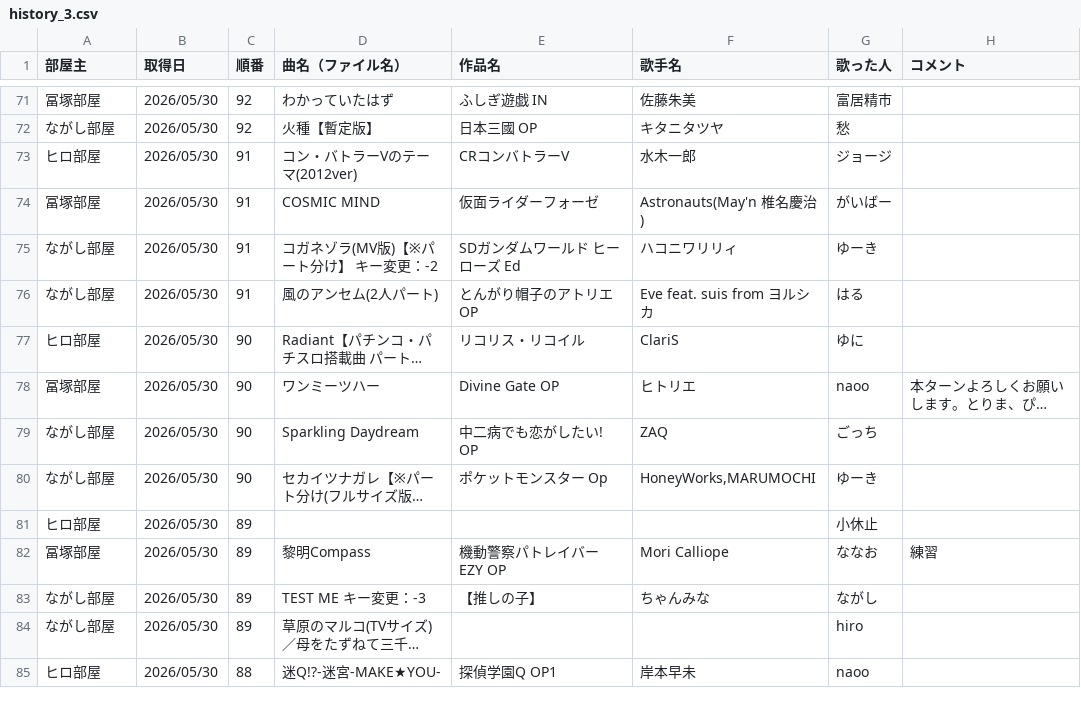
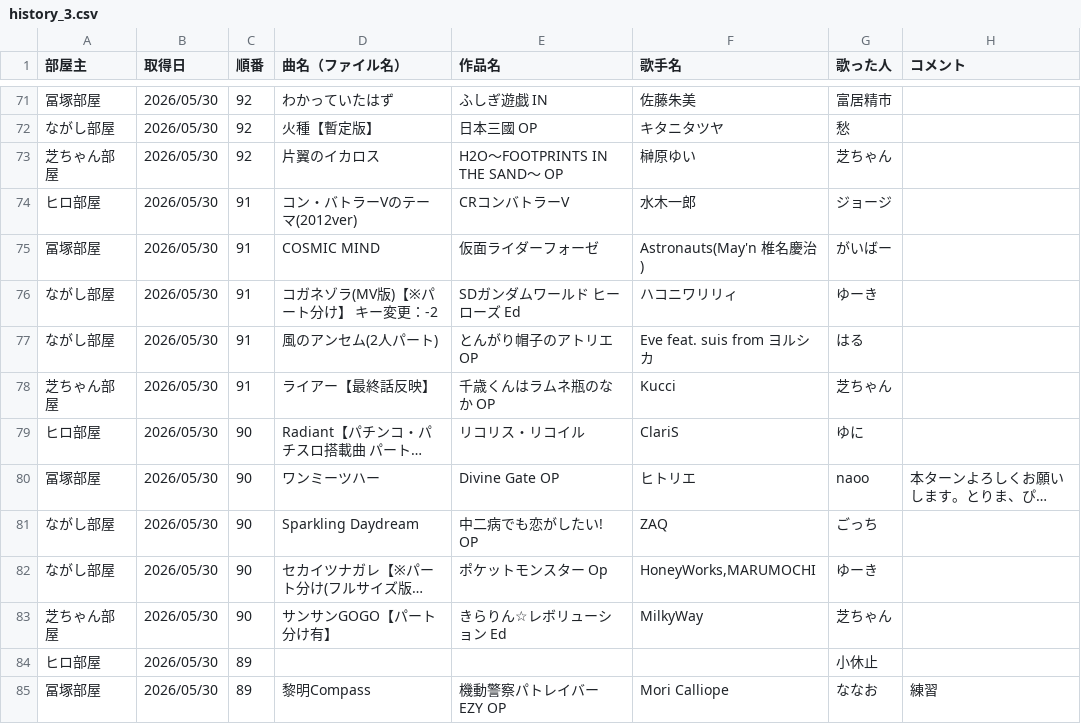
Before and after one commit to hachi515/karaoke_setlist, a CSV file: history_3.csv, drawn as a sheet; only a part is shown, gaps mark what is left out; the shorter side is filled out with more unchanged rows; long unchanged cells end in …; the diff names each change by its address in the sheet, - before the commit and + after, or states it on an @@ line.

```diff
--- a/history_3.csv
+++ b/history_3.csv
+row 73: 芝ちゃん部屋 | 2026/05/30 | 92 | 片翼のイカロス | H2O～FOOTPRINTS IN THE SAND～ OP | 榊原ゆい | 芝ちゃん
+row 78: 芝ちゃん部屋 | 2026/05/30 | 91 | ライアー【最終話反映】 | 千歳くんはラムネ瓶のなか OP | Kucci | 芝ちゃん
+row 83: 芝ちゃん部屋 | 2026/05/30 | 90 | サンサンGOGO【パート分け有】 | きらりん☆レボリューション Ed | MilkyWay | 芝ちゃん
```
Also changed, not shown: 2 other files.
